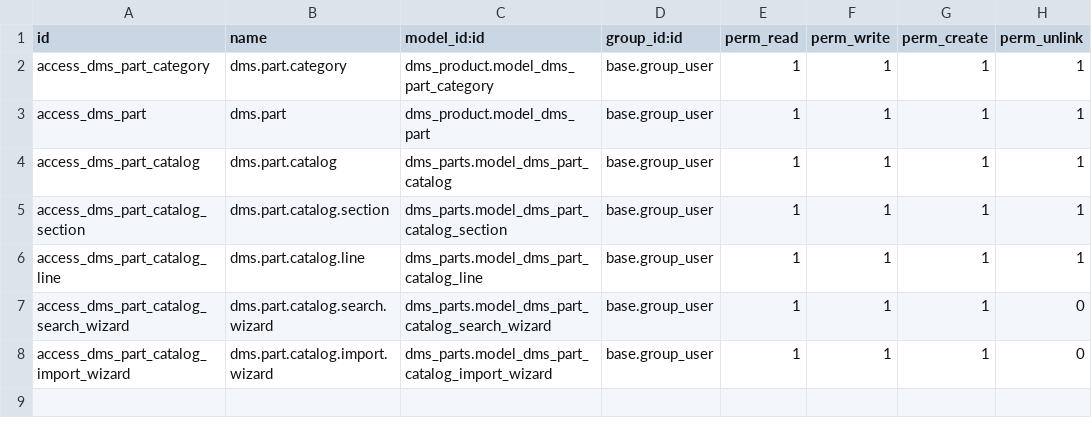
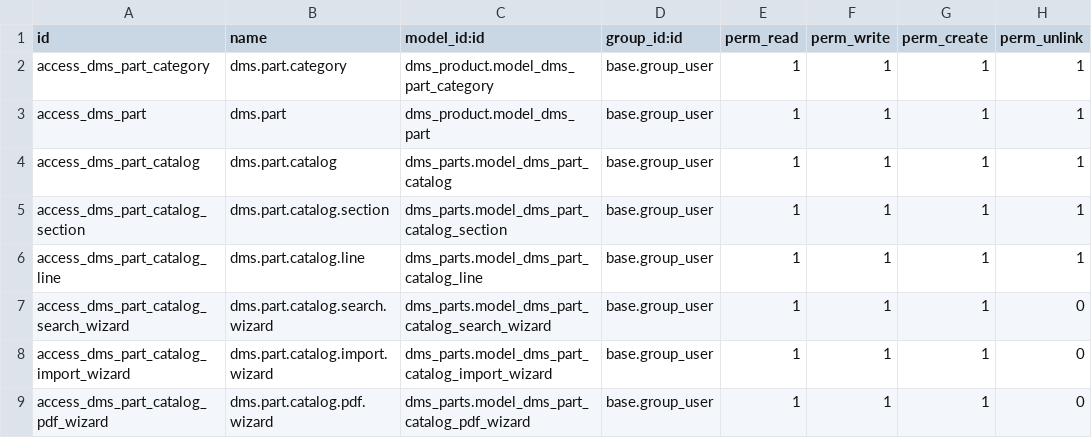
Before and after one commit to AudiChang-hub/DMIS, a CSV file: addons/dms_parts/security/ir.model.access.csv, drawn as a sheet; the diff names each change by its address in the sheet, - before the commit and + after, or states it on an @@ line.

Commit message:
feat(dms-parts): PDF 自動建立分區與零件清單 #021
新增 dms.part.catalog.pdf.wizard：
- 上傳整份目錄 PDF → 自動分析表格欄位（PyMuPDF find_tables）
- 顯示偵測到的欄位名稱，自動建議欄索引對應（料號/名稱/用量/售價/序號）
- 逐頁建立 dms.part.catalog.section（含爆炸圖）
- 自動建立 dms.part.catalog.line（零件明細）
- 自動新增或比對已有 dms.part 主檔（含自動建立 product.product）
- 支援「每頁圖+表格」與「兩頁一組」兩種 PDF 頁面格式
- 目錄表單加入「📥 從 PDF 批次建立」按鈕

修正：
- 修正 ACL 重複 import 問題
- 修正 view attrs 缺少 state 欄位

驗證：upgrade OK, smoke OK

```diff
--- a/addons/dms_parts/security/ir.model.access.csv
+++ b/addons/dms_parts/security/ir.model.access.csv
+row 9: access_dms_part_catalog_pdf_wizard | dms.part.catalog.pdf.wizard | dms_parts.model_dms_part_catalog_pdf_wizard | base.group_user | 1 | 1 | 1 | 0
```
Also changed, not shown: 6 other files.
